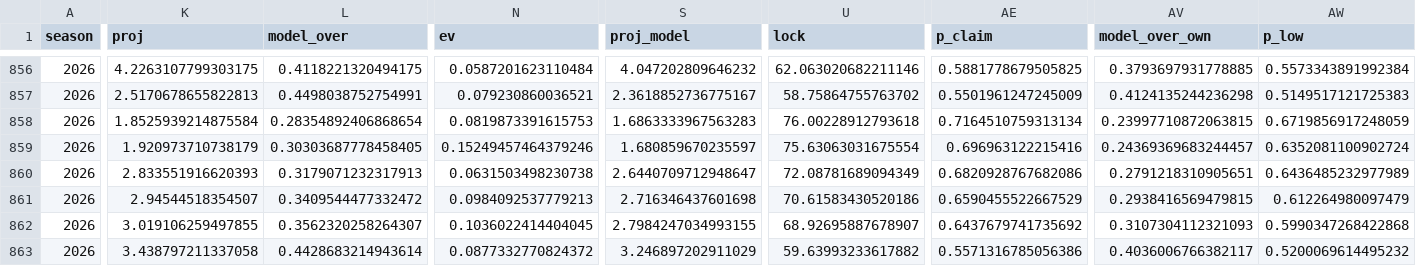
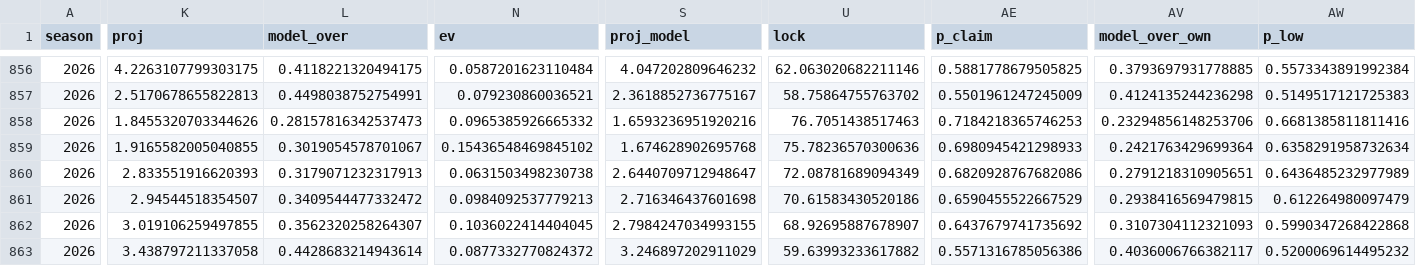
Before and after one commit to EvanDAmours/ArvellsStinkySlammerModel, a CSV file: data/picks.csv, drawn as a sheet; only a part is shown, gaps mark what is left out; the diff covers the shown part only; the diff names each change by its address in the sheet, - before the commit and + after, or states it on an @@ line.

```diff
--- a/data/picks.csv
+++ b/data/picks.csv
-K858 (proj): 1.8525939214875584
+K858 (proj): 1.8455320703344626
-L858 (model_over): 0.28354892406868654
+L858 (model_over): 0.28157816342537473
-N858 (ev): 0.0819873391615753
+N858 (ev): 0.0965385926665332
-S858 (proj_model): 1.6863333967563283
+S858 (proj_model): 1.6593236951920216
-U858 (lock): 76.00228912793618
+U858 (lock): 76.7051438517463
-AE858 (p_claim): 0.7164510759313134
+AE858 (p_claim): 0.7184218365746253
-AV858 (model_over_own): 0.23997710872063815
+AV858 (model_over_own): 0.23294856148253706
-AW858 (p_low): 0.6719856917248059
+AW858 (p_low): 0.6681385811811416
-K859 (proj): 1.920973710738179
+K859 (proj): 1.9165582005040855
-L859 (model_over): 0.30303687778458405
+L859 (model_over): 0.3019054578701067
-N859 (ev): 0.15249457464379246
+N859 (ev): 0.15436548469845102
-S859 (proj_model): 1.680859670235597
+S859 (proj_model): 1.674628902695768
-U859 (lock): 75.63063031675554
+U859 (lock): 75.78236570300636
-AE859 (p_claim): 0.696963122215416
+AE859 (p_claim): 0.6980945421298933
-AV859 (model_over_own): 0.24369369683244457
+AV859 (model_over_own): 0.2421763429699364
-AW859 (p_low): 0.6352081100902724
+AW859 (p_low): 0.6358291958732634
```
Also changed, not shown: 83 edited cells elsewhere in this file, data/consensus/fantasypros_2026_w12.csv, data/leans.csv, 18 other files.
